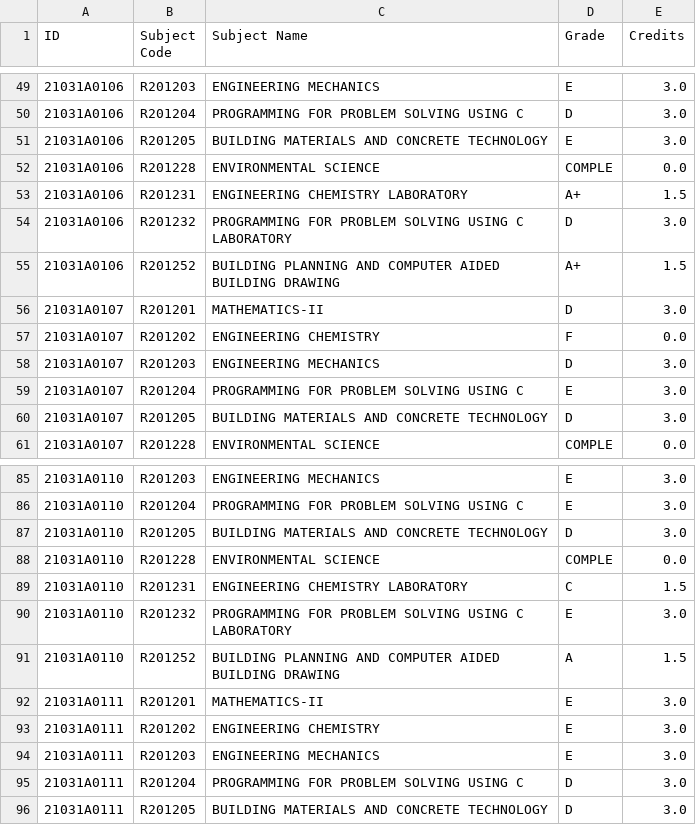
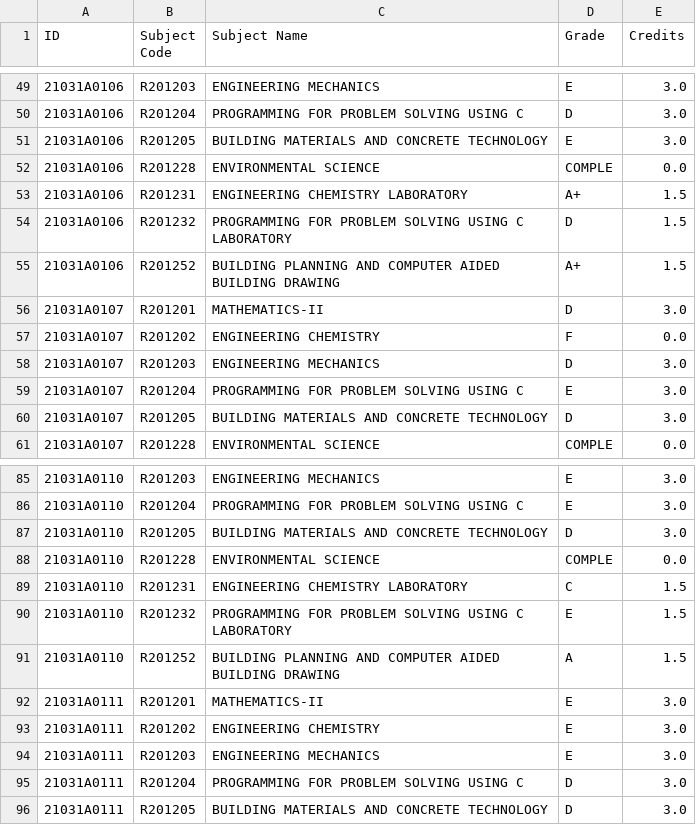
Before and after one commit to rsrsp21/StudentResultPortal-1, a CSV file: data/semesters/2021/semester2.csv, drawn as a sheet; only a part is shown, gaps mark what is left out.

```diff
--- a/data/semesters/2021/semester2.csv
+++ b/data/semesters/2021/semester2.csv
@@ -53,3 +53,3 @@ ID,Subject Code,Subject Name,Grade,Credits
 21031A0106,R201231,ENGINEERING CHEMISTRY LABORATORY,A+,1.5
-21031A0106,R201232,PROGRAMMING FOR PROBLEM SOLVING USING C LABORATORY,D,3.0
+21031A0106,R201232,PROGRAMMING FOR PROBLEM SOLVING USING C LABORATORY,D,1.5
 21031A0106,R201252,BUILDING PLANNING AND COMPUTER AIDED BUILDING DRAWING,A+,1.5
@@ -89,3 +89,3 @@ ID,Subject Code,Subject Name,Grade,Credits
 21031A0110,R201231,ENGINEERING CHEMISTRY LABORATORY,C,1.5
-21031A0110,R201232,PROGRAMMING FOR PROBLEM SOLVING USING C LABORATORY,E,3.0
+21031A0110,R201232,PROGRAMMING FOR PROBLEM SOLVING USING C LABORATORY,E,1.5
 21031A0110,R201252,BUILDING PLANNING AND COMPUTER AIDED BUILDING DRAWING,A,1.5
```
Also changed, not shown: data/cgpa_data_2021.csv, 7 other files.
